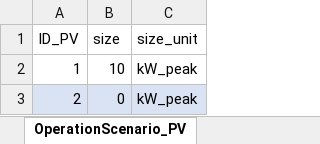
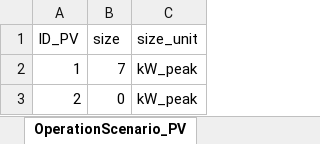
Before and after one commit to H2020-newTRENDs/FLEX, an Excel workbook: data/input/Scenario_Component_PV.xlsx, sheet OperationScenario_PV, drawn as a sheet; values as stored, in another font and other column widths than the file's, no borders; table styles not drawn; the diff names each change by its address in the sheet, - before the commit and + after, or states it on an @@ line.

```diff
--- a/data/input/Scenario_Component_PV.xlsx (sheet OperationScenario_PV)
+++ b/data/input/Scenario_Component_PV.xlsx (sheet OperationScenario_PV)
-B2 (size): 10
+B2 (size): 7
-A3:C3 fill: #DAE3F3
+A3:C3 fill: none
```
Also changed, not shown: data/input/Scenario_Component_Behavior.xlsx, data/input/Scenario_Component_Boiler.xlsx, 5 other files.
